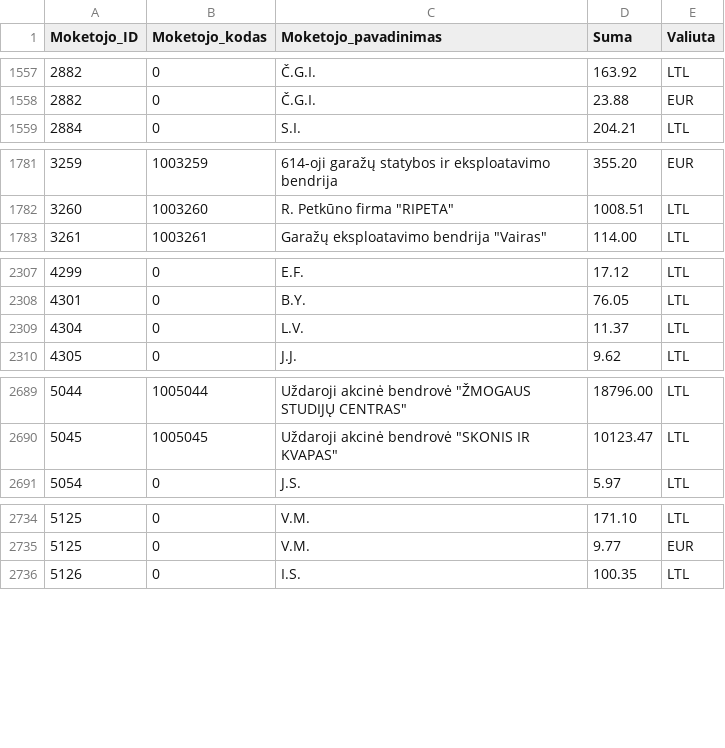
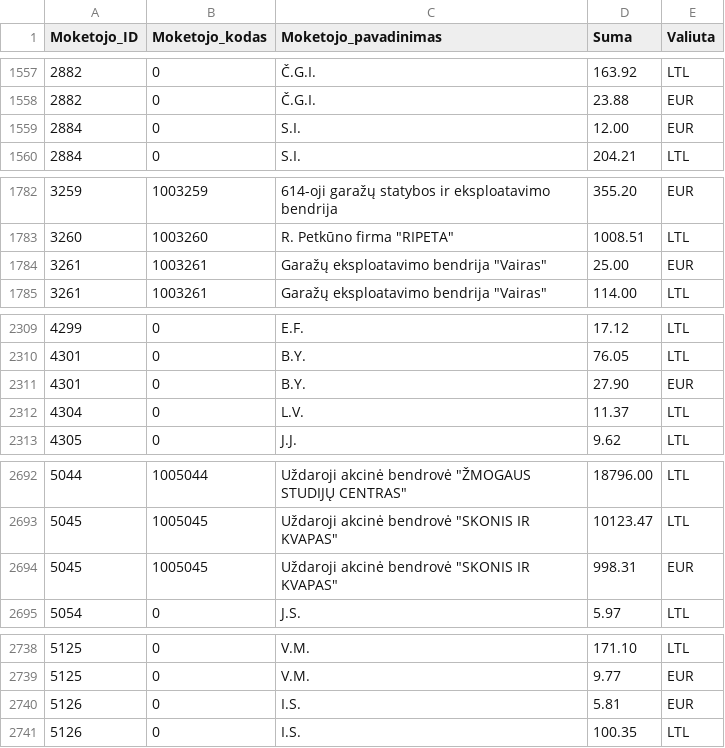
Before and after one commit to vilnius/zemesnuomossutartys, a TSV file: data/Sumos.tsv, drawn as a sheet; only a part is shown, gaps mark what is left out; the diff covers the shown part only; the diff names each change by its address in the sheet, - before the commit and + after, or states it on an @@ line.

Commit message:
update

```diff
--- a/data/Sumos.tsv
+++ b/data/Sumos.tsv
+row 1559: 2884 | 0 | S.I. | 12.00 | EUR
+row 1784: 3261 | 1003261 | Garažų eksploatavimo bendrija "Vairas" | 25.00 | EUR
+row 2311: 4301 | 0 | B.Y. | 27.90 | EUR
+row 2694: 5045 | 1005045 | Uždaroji akcinė bendrovė "SKONIS IR KVAPAS" | 998.31 | EUR
+row 2740: 5126 | 0 | I.S. | 5.81 | EUR
```
Also changed, not shown: 6 added rows and 3 edited cells elsewhere in this file.
